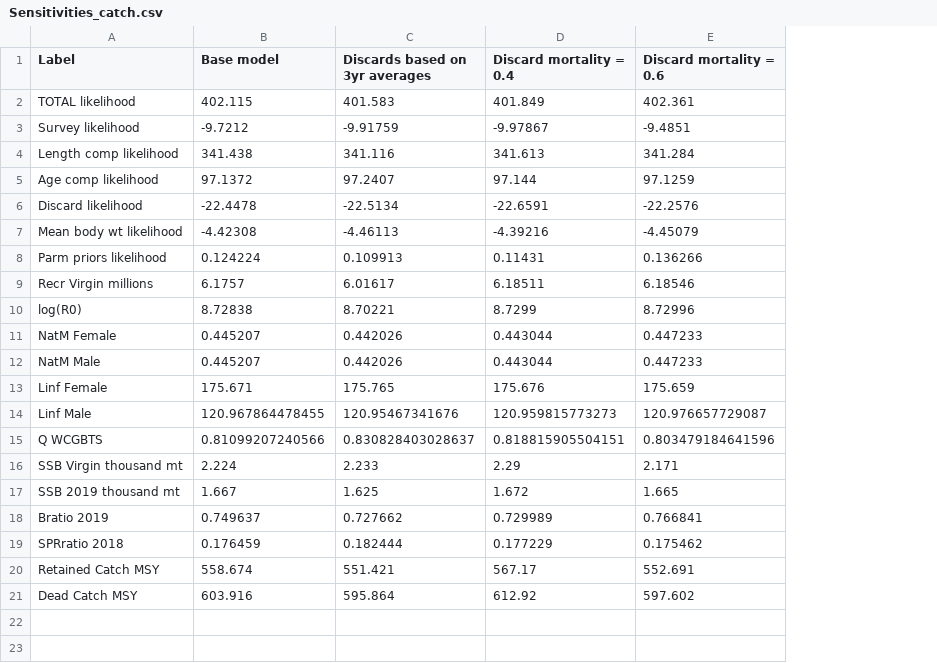
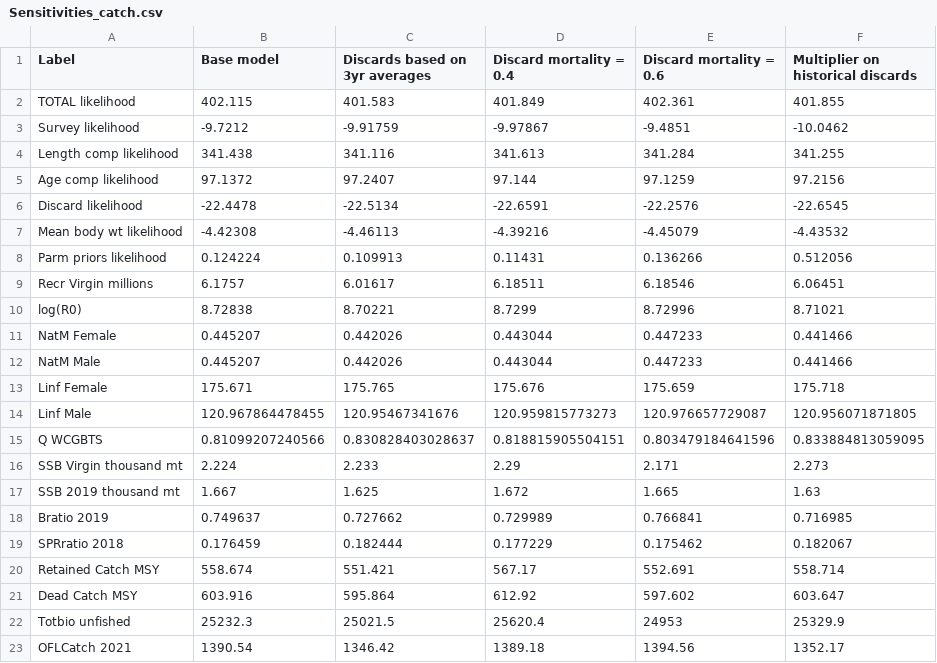
Before and after one commit to iantaylor-NOAA/BigSkate_Doc, a CSV file: txt_files/Sensitivities_catch.csv, drawn as a sheet; the diff names each change by its address in the sheet, - before the commit and + after, or states it on an @@ line.

Commit message:
update CSV files for sensitivity table and Acronyms

```diff
--- a/txt_files/Sensitivities_catch.csv
+++ b/txt_files/Sensitivities_catch.csv
+column F, rows 1-21: Multiplier on historical discards | 401.855 | -10.0462 | 341.255 | 97.2156 | -22.6545 | -4.43532 | 0.512056 | 6.06451 | 8.71021 | 0.441466 | 0.441466 | 175.718 | 120.956071871805 | 0.833884813059095 | 2.273 | 1.63 | 0.716985 | 0.182067 | 558.714 | 603.647
+row 22: Totbio unfished | 25232.3 | 25021.5 | 25620.4 | 24953 | 25329.9
+row 23: OFLCatch 2021 | 1390.54 | 1346.42 | 1389.18 | 1394.56 | 1352.17
```
Also changed, not shown: txt_files/Acronyms.csv.
